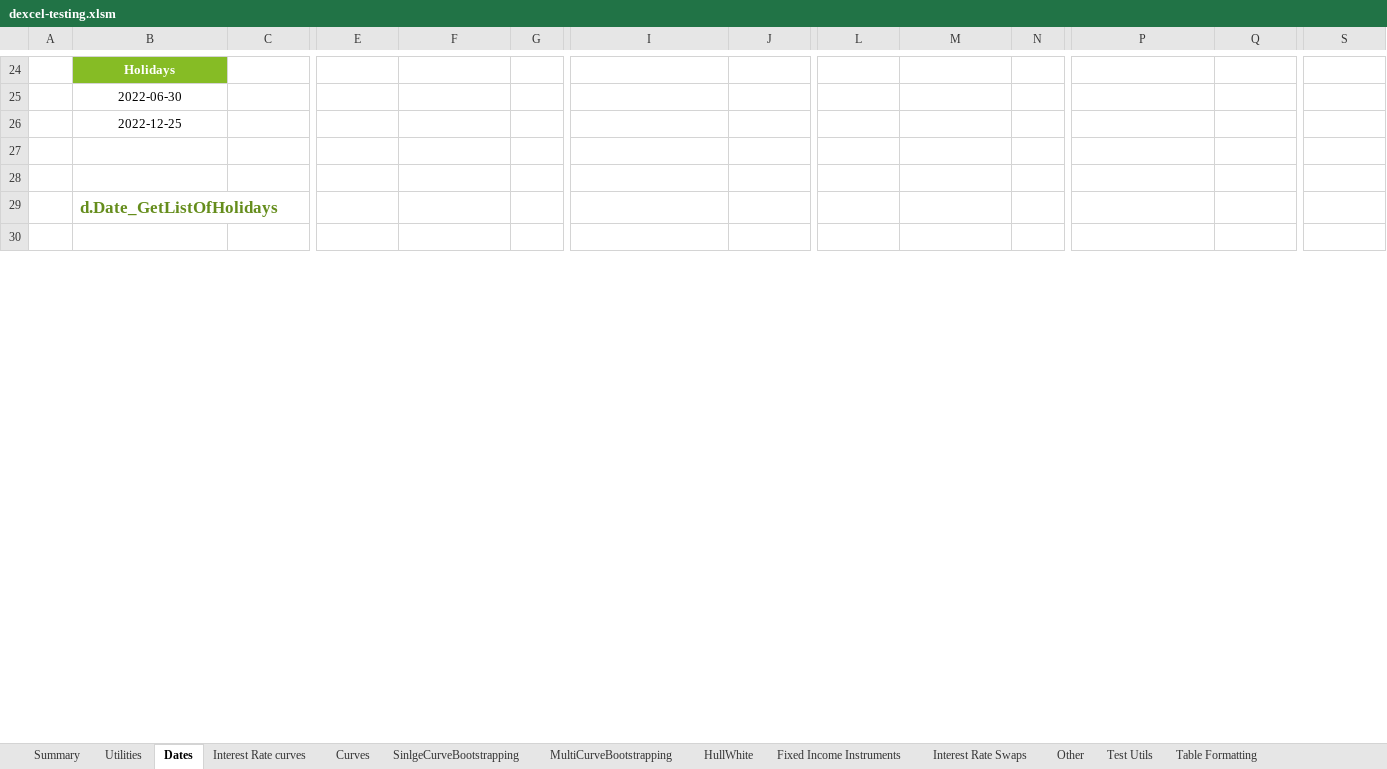
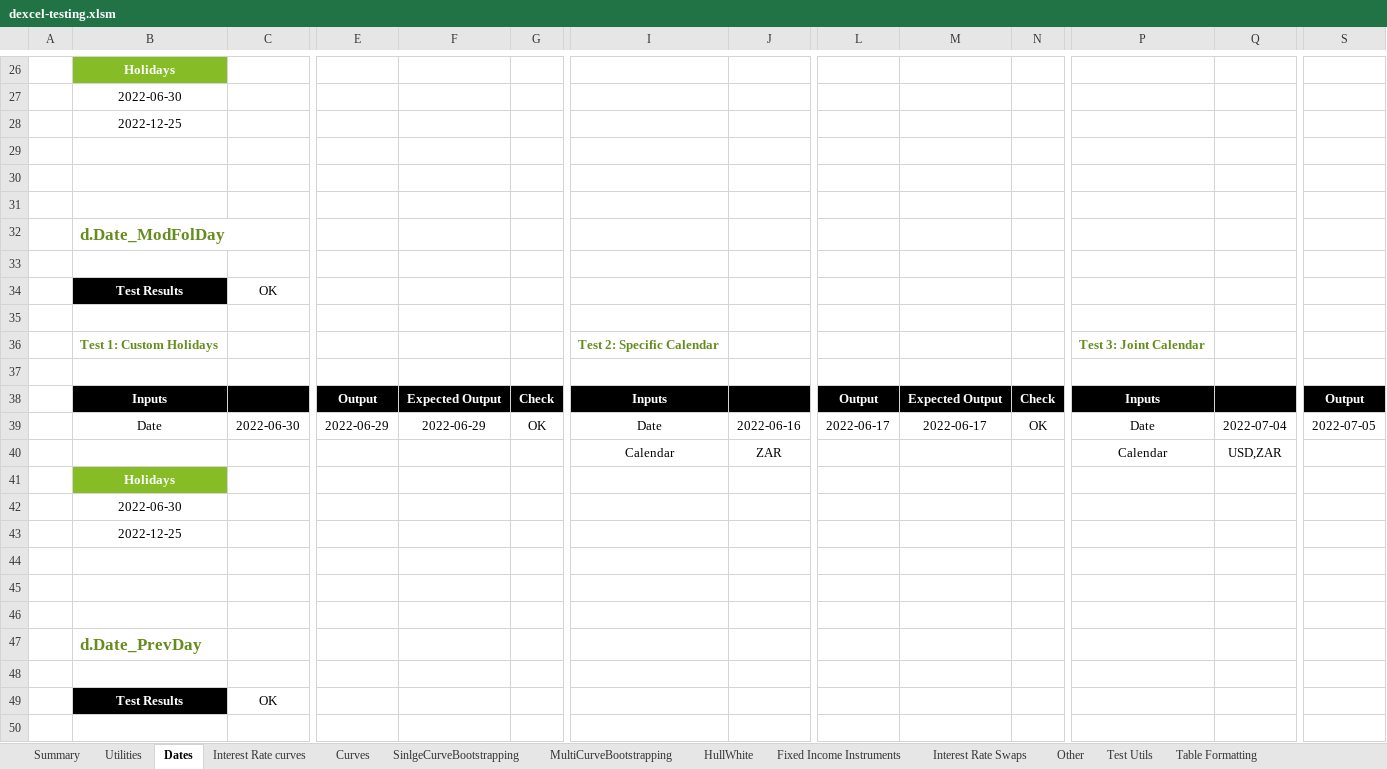
Before and after one commit to StormCollins/dExcel, an Excel workbook: dExcel/resources/workbooks/dexcel-testing.xlsm, sheet Dates, drawn as a sheet; only a part is shown, gaps mark what is left out; the shorter side is filled out with more unchanged rows; values as stored, in another font and other column widths than the file's, no borders; conditional formats not drawn; rows hold the shown columns only; the diff covers the shown part only; the diff names each change by its address in the sheet, - before the commit and + after, or states it on an @@ line.

Commit message:
Added tests to dexcel-testing.xlsm for dates.

```diff
--- a/dExcel/resources/workbooks/dexcel-testing.xlsm (sheet Dates)
+++ b/dExcel/resources/workbooks/dexcel-testing.xlsm (sheet Dates)
+row 31: (empty)
@@ row 9 moved to row 32: d.Date_ModFolDay @@
+row 33: (empty)
+row 34:  | Test Results | OK
+row 35: (empty)
+row 36:  | Test 1: Custom Holidays |  |  |  |  | Test 2: Specific Calendar |  |  |  |  | Test 3: Joint Calendar
+row 37: (empty)
+row 38:  | Inputs |  | Output | Expected Output | Check | Inputs |  | Output | Expected Output | Check | Inputs |  | Output
+row 39:  | Date | 2022-06-30 | 2022-06-29 | 2022-06-29 | OK | Date | 2022-06-16 | 2022-06-17 | 2022-06-17 | OK | Date | 2022-07-04 | 2022-07-05
+row 40:  |  |  |  |  |  | Calendar | ZAR |  |  |  | Calendar | USD,ZAR
+row 41:  | Holidays
+row 42:  | 2022-06-30
+row 43:  | 2022-12-25
+row 44: (empty)
+row 45: (empty)
+row 46: (empty)
@@ row 10 moved to row 47: d.Date_PrevDay @@
+row 48: (empty)
+row 49:  | Test Results | OK
+row 50: (empty)
```
Also changed, not shown: 72 added rows, 119 removed rows, 1 moved row and 13 edited cells elsewhere in this sheet, sheet Table Formatting, sheet Summary, sheet SinlgeCurveBootstrapping, formulas that keep their value, 3 other files.
